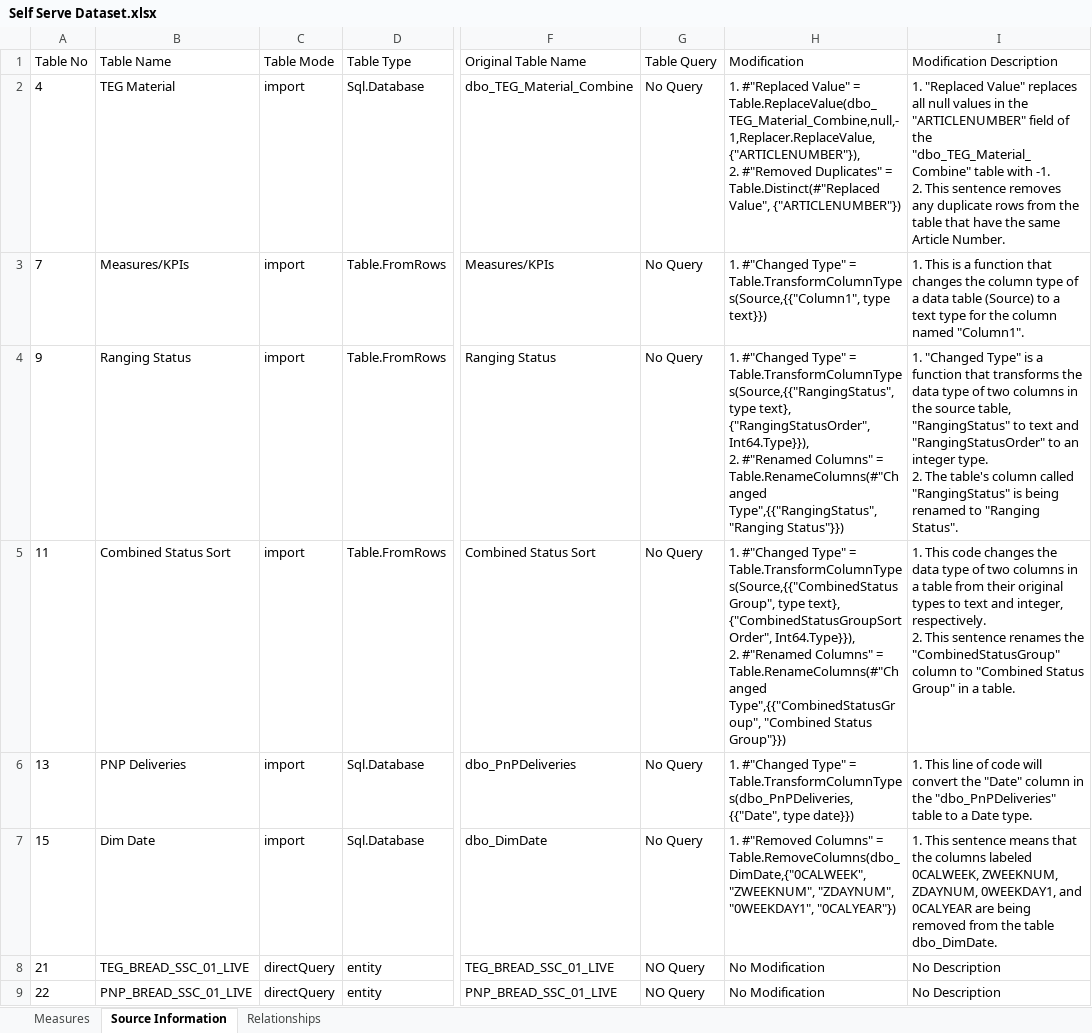
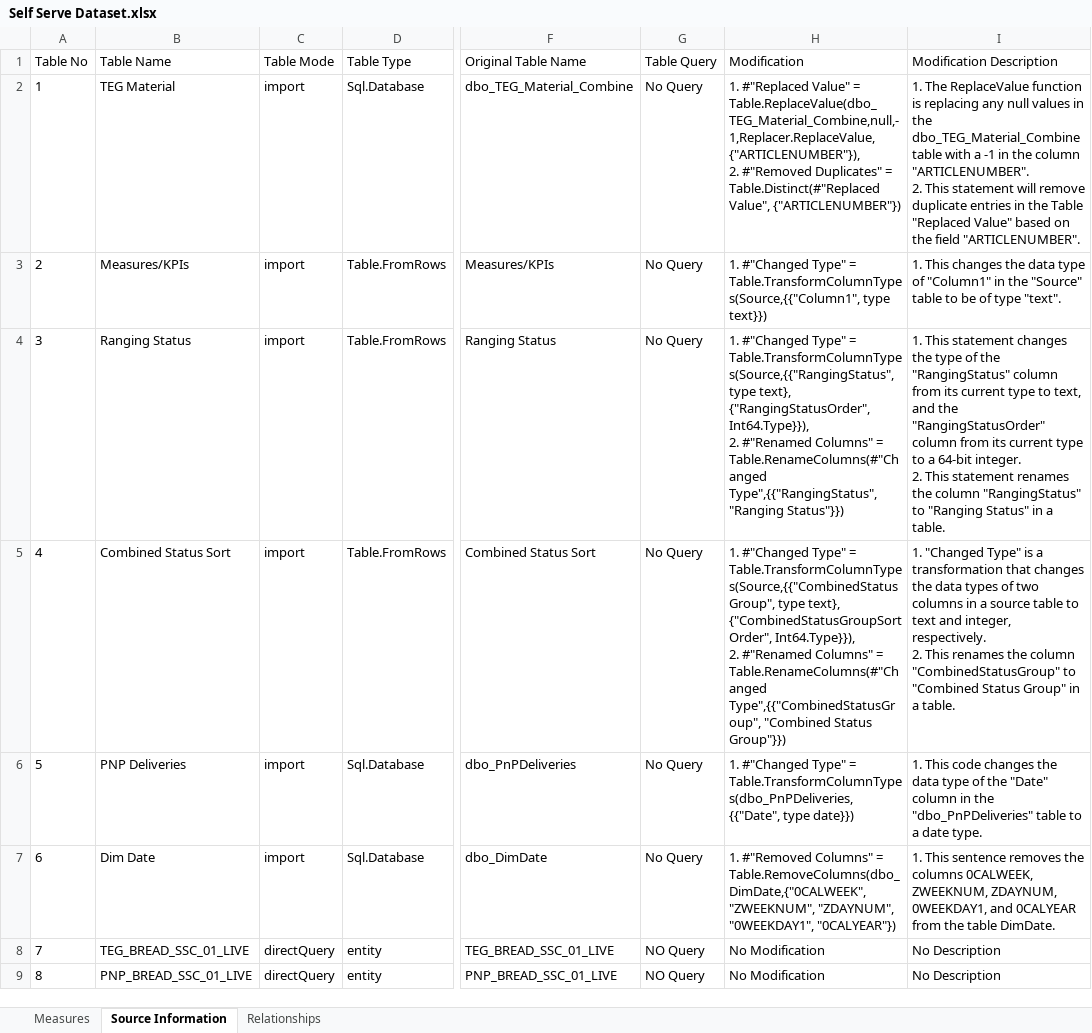
Before and after one commit to Kstewartm/Power-BI-Extract, an Excel workbook: Files/EXCEL Output/Self Serve Dataset.xlsx, sheet Source Information, drawn as a sheet; only a part is shown, gaps mark what is left out; values as stored, in another font and other column widths than the file's, no borders; table styles not drawn; ↵ is a line break in a cell; the diff names each change by its address in the sheet, - before the commit and + after, or states it on an @@ line.

```diff
--- a/Files/EXCEL Output/Self Serve Dataset.xlsx (sheet Source Information)
+++ b/Files/EXCEL Output/Self Serve Dataset.xlsx (sheet Source Information)
-A2 (Table No): 4
+A2 (Table No): 1
-I2 (Modification Description): 1. "Replaced Value" replaces all null values in the "ARTICLENUMBER" field of the "dbo_TEG_Material_Combine" table with -1. ↵ 2. This sentence removes any duplicate rows from the table that have the same Article Number.
+I2 (Modification Description): 1. The ReplaceValue function is replacing any null values in the dbo_TEG_Material_Combine table with a -1 in the column "ARTICLENUMBER". ↵ 2. This statement will remove duplicate entries in the Table "Replaced Value" based on the field "ARTICLENUMBER".
-A3 (Table No): 7
+A3 (Table No): 2
-I3 (Modification Description): 1. This is a function that changes the column type of a data table (Source) to a text type for the column named "Column1".
+I3 (Modification Description): 1. This changes the data type of "Column1" in the "Source" table to be of type "text".
-A4 (Table No): 9
+A4 (Table No): 3
-I4 (Modification Description): 1. "Changed Type" is a function that transforms the data type of two columns in the source table, "RangingStatus" to text and "RangingStatusOrder" to an integer type. ↵ 2. The table's column called "RangingStatus" is being renamed to "Ranging Status".
+I4 (Modification Description): 1. This statement changes the type of the "RangingStatus" column from its current type to text, and the "RangingStatusOrder" column from its current type to a 64-bit integer. ↵ 2. This statement renames the column "RangingStatus" to "Ranging Status" in a table.
-A5 (Table No): 11
+A5 (Table No): 4
-I5 (Modification Description): 1. This code changes the data type of two columns in a table from their original types to text and integer, respectively. ↵ 2. This sentence renames the "CombinedStatusGroup" column to "Combined…
+I5 (Modification Description): 1. "Changed Type" is a transformation that changes the data types of two columns in a source table to text and integer, respectively. ↵ 2. This renames the column "CombinedStatusGroup" to "Combined…
-A6 (Table No): 13
+A6 (Table No): 5
-I6 (Modification Description): 1. This line of code will convert the "Date" column in the "dbo_PnPDeliveries" table to a Date type.
+I6 (Modification Description): 1. This code changes the data type of the "Date" column in the "dbo_PnPDeliveries" table to a date type.
-A7 (Table No): 15
+A7 (Table No): 6
-I7 (Modification Description): …This sentence means that the columns labeled 0CALWEEK, ZWEEKNUM, ZDAYNUM, 0WEEKDAY1, and 0CALYEAR are being removed from the table dbo_DimDate.
+I7 (Modification Description): …This sentence removes the columns 0CALWEEK, ZWEEKNUM, ZDAYNUM, 0WEEKDAY1, and 0CALYEAR from the table DimDate.
-A8 (Table No): 21
+A8 (Table No): 7
-A9 (Table No): 22
+A9 (Table No): 8
```
Also changed, not shown: sheet Measures, Files/EXCEL Output/ASSIGNMENT_EMP0222_DATAFLOW.xlsx, Files/EXCEL Output/Assignment1.xlsx, 33 other files.
